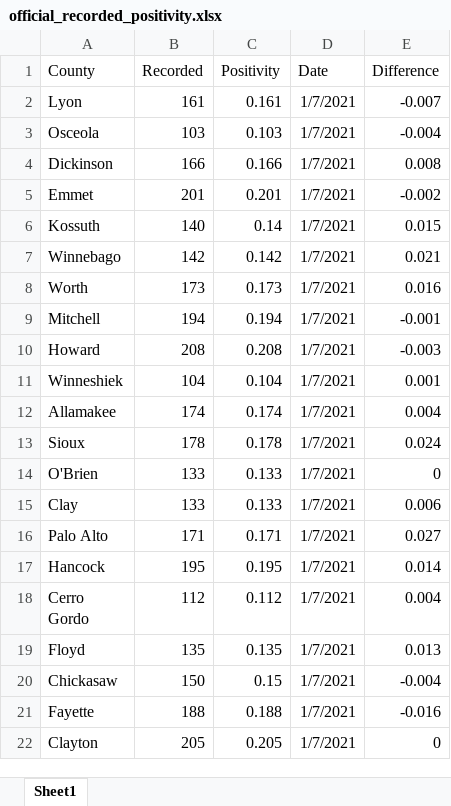
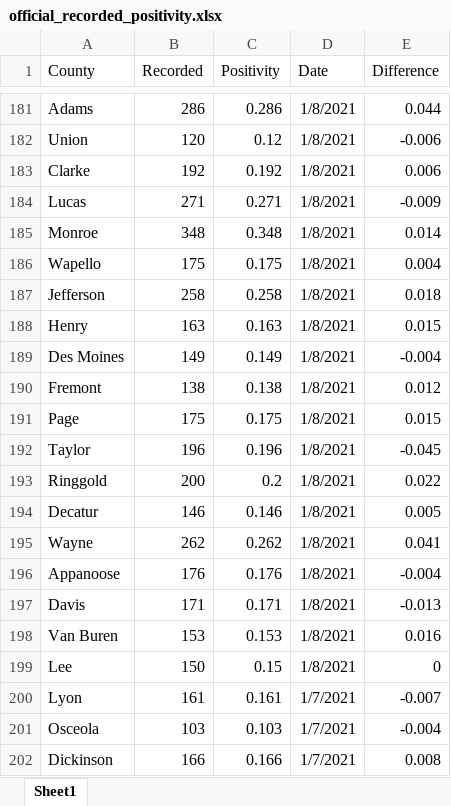
Before and after one commit to mavoss16/covid19, an Excel workbook: official_recorded_positivity.xlsx, sheet Sheet1, drawn as a sheet; only a part is shown, gaps mark what is left out; the shorter side is filled out with more unchanged rows; values as stored, in another font and other column widths than the file's, no borders; the diff covers the shown part only; the diff names each change by its address in the sheet, - before the commit and + after, or states it on an @@ line.

```diff
--- a/official_recorded_positivity.xlsx (sheet Sheet1)
+++ b/official_recorded_positivity.xlsx (sheet Sheet1)
+row 181: Adams | 286 | 0.286 | 1/8/2021 | 0.044
+row 182: Union | 120 | 0.12 | 1/8/2021 | -0.006
+row 183: Clarke | 192 | 0.192 | 1/8/2021 | 0.006
+row 184: Lucas | 271 | 0.271 | 1/8/2021 | -0.009
+row 185: Monroe | 348 | 0.348 | 1/8/2021 | 0.014
+row 186: Wapello | 175 | 0.175 | 1/8/2021 | 0.004
+row 187: Jefferson | 258 | 0.258 | 1/8/2021 | 0.018
+row 188: Henry | 163 | 0.163 | 1/8/2021 | 0.015
+row 189: Des Moines | 149 | 0.149 | 1/8/2021 | -0.004
+row 190: Fremont | 138 | 0.138 | 1/8/2021 | 0.012
+row 191: Page | 175 | 0.175 | 1/8/2021 | 0.015
+row 192: Taylor | 196 | 0.196 | 1/8/2021 | -0.045
+row 193: Ringgold | 200 | 0.2 | 1/8/2021 | 0.022
+row 194: Decatur | 146 | 0.146 | 1/8/2021 | 0.005
+row 195: Wayne | 262 | 0.262 | 1/8/2021 | 0.041
+row 196: Appanoose | 176 | 0.176 | 1/8/2021 | -0.004
+row 197: Davis | 171 | 0.171 | 1/8/2021 | -0.013
+row 198: Van Buren | 153 | 0.153 | 1/8/2021 | 0.016
+row 199: Lee | 150 | 0.15 | 1/8/2021 | 0
```
Also changed, not shown: 179 added rows elsewhere in this sheet, 5 other files.
